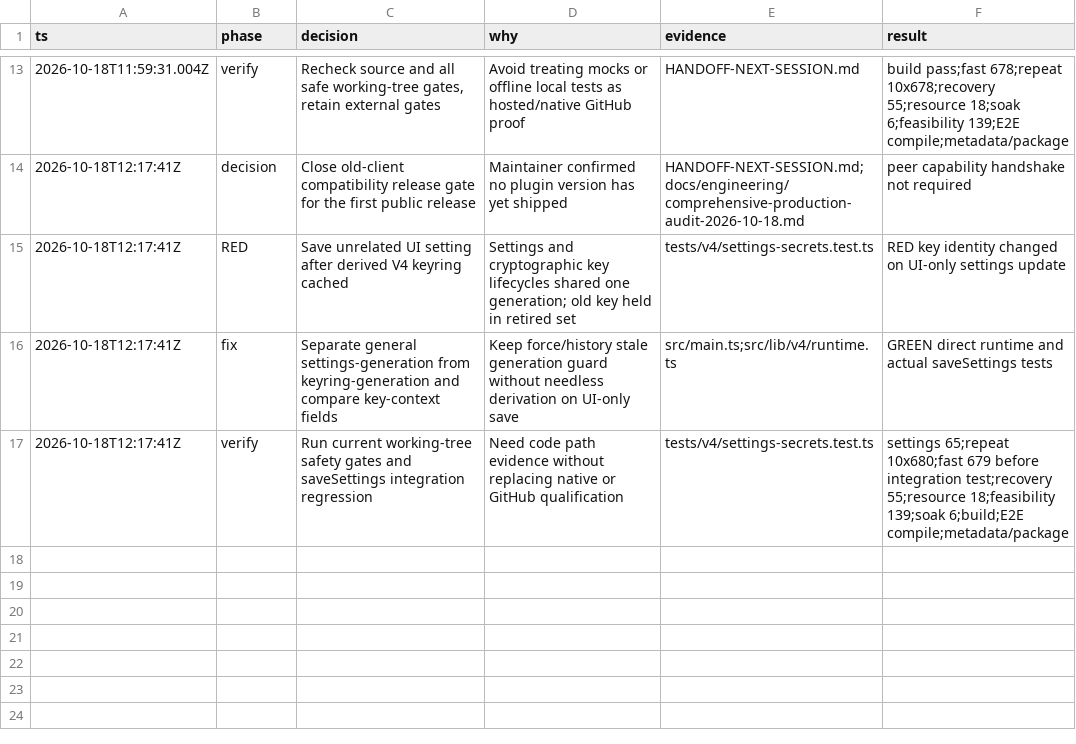
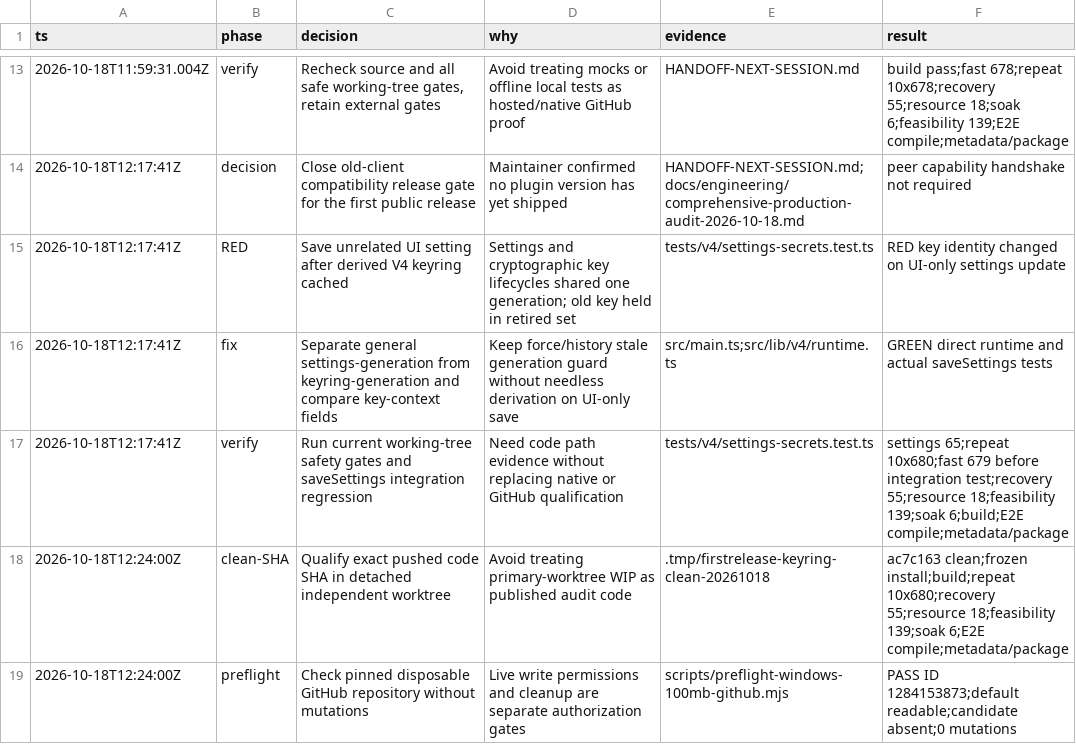
Before and after one commit to crystalicez/obsidian-github-sync-multi-platform, a TSV file: docs/engineering/poteto-production-hardening-trail-2026-10-18.tsv, drawn as a sheet; only a part is shown, gaps mark what is left out; the diff names each change by its address in the sheet, - before the commit and + after, or states it on an @@ line.

Commit message:
docs: record clean first-release keyring qualification

```diff
--- a/docs/engineering/poteto-production-hardening-trail-2026-10-18.tsv
+++ b/docs/engineering/poteto-production-hardening-trail-2026-10-18.tsv
+row 18: 2026-10-18T12:24:00Z | clean-SHA | Qualify exact pushed code SHA in detached independent worktree | Avoid treating primary-worktree WIP as published audit code | .tmp/firstrelease-keyring-clean-20261018 | ac7c163 clean;frozen install;build;repeat 10x680;recovery 55;resource 18;feasibility 139;soak 6;E2E compile;metadata/package
+row 19: 2026-10-18T12:24:00Z | preflight | Check pinned disposable GitHub repository without mutations | Live write permissions and cleanup are separate authorization gates | scripts/preflight-windows-100mb-github.mjs | PASS ID 1284153873;default readable;candidate absent;0 mutations
```
Also changed, not shown: 1 other file.
